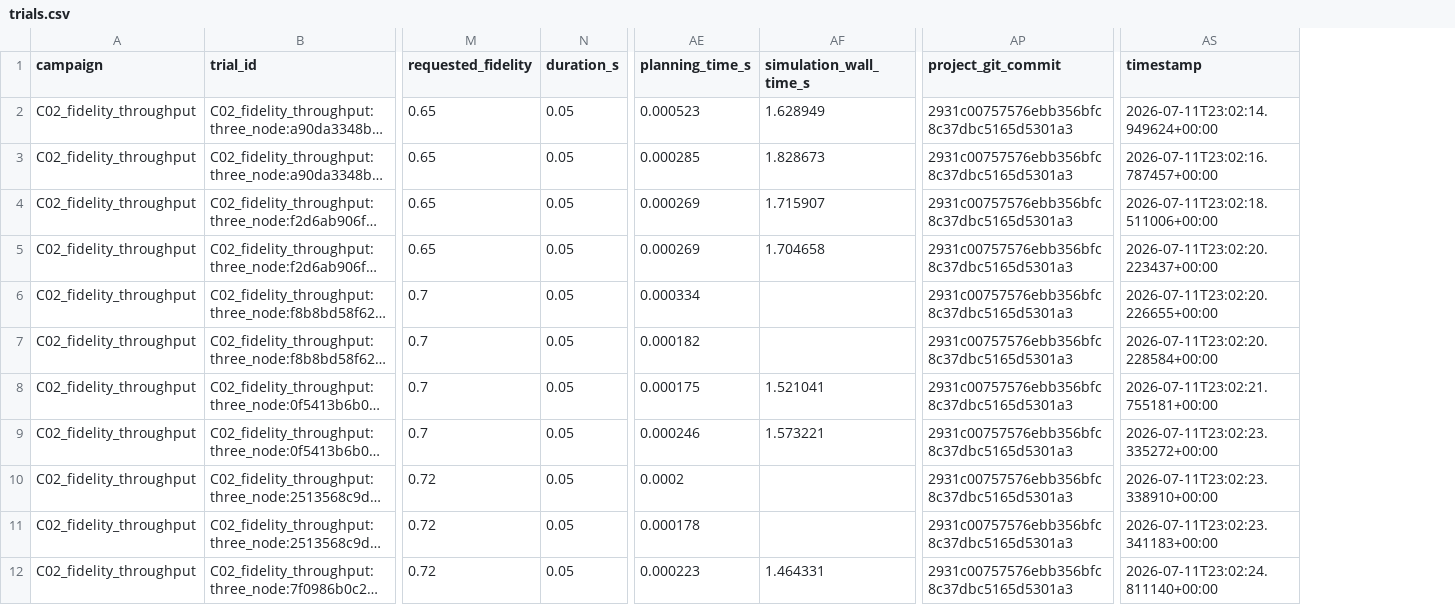
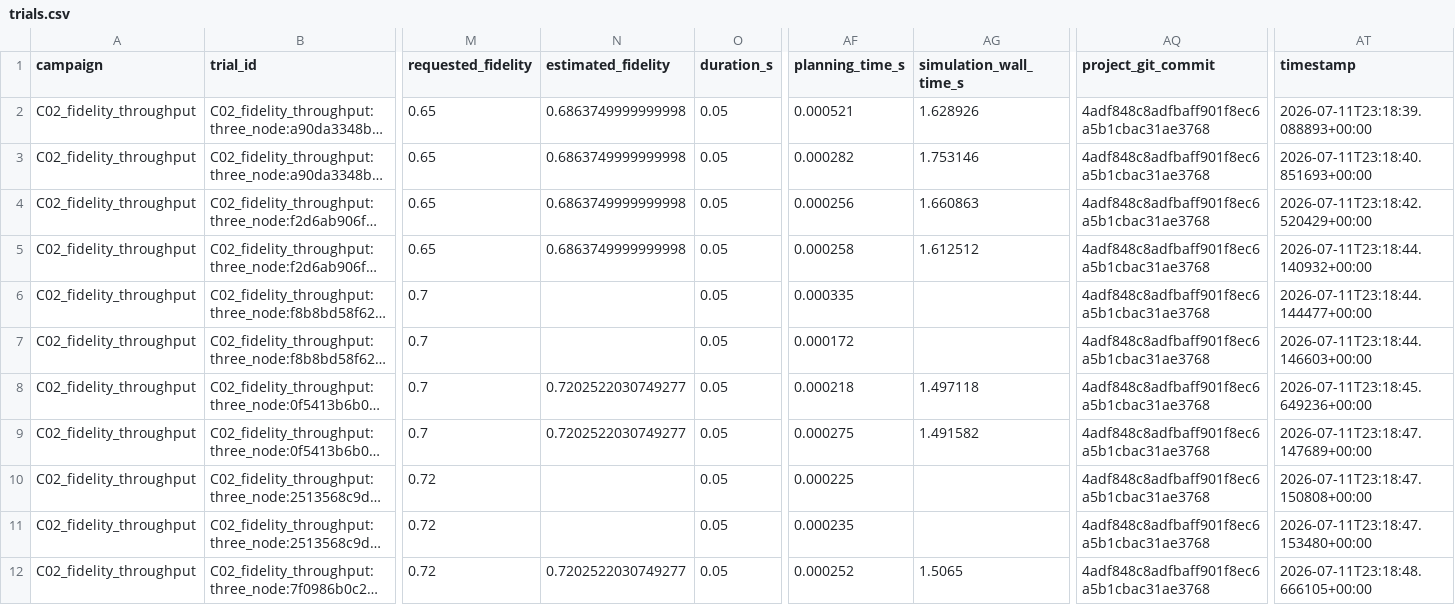
Before and after one commit to DiegoAbreuSWB/intentqnet, a CSV file: results/raw/C02_fidelity_throughput/trials.csv, drawn as a sheet; only a part is shown, gaps mark what is left out; long unchanged cells end in …; addresses are those after the commit; the diff covers the shown part only; the diff names each change by its address in the sheet, - before the commit and + after, or states it on an @@ line.

Commit message:
feat: persist planner's fidelity estimate; add figure/table export (Fase H3.5 prep)
TrialRecord/execute_trial gained estimated_fidelity (plan.estimated_
metrics.fidelity, or the reconciled episode's if reconciliation ran) -
missing from the original field list but required for the planned
notebook A05 (estimated vs. observed fidelity, the same comparison H2
notebooks made ad hoc per-scenario). None for REJECTED trials, matching
every other "no plan, no estimate" case.

Adds export.py (save_figure: PDF+PNG; save_table: CSV) for the upcoming
notebooks/article/*.ipynb.

Re-ran all four campaigns from scratch (schema change) - same 43/43
trials, 0 validation issues, identical qualitative results to the first
run; re-aggregated and regenerated C04's paired comparison.

95 tests passing in tests/experiments (3 new for export.py), 281 overall.

```diff
--- a/results/raw/C02_fidelity_throughput/trials.csv
+++ b/results/raw/C02_fidelity_throughput/trials.csv
+column N (estimated_fidelity), rows 2-12: 0.6863749999999998 | 0.6863749999999998 | 0.6863749999999998 | 0.6863749999999998 |  |  | 0.7202522030749277 | 0.7202522030749277 |  |  | 0.7202522030749277
-AF2 (planning_time_s): 0.000523
+AF2 (planning_time_s): 0.000521
-AG2 (simulation_wall_time_s): 1.628949
+AG2 (simulation_wall_time_s): 1.628926
-AQ2:AQ12 (project_git_commit): 2931c00757576ebb356bfc8c37dbc5165d5301a3
+AQ2:AQ12 (project_git_commit): 4adf848c8adfbaff901f8ec6a5b1cbac31ae3768
-AT2 (timestamp): 2026-07-11T23:02:14.949624+00:00
+AT2 (timestamp): 2026-07-11T23:18:39.088893+00:00
-AF3 (planning_time_s): 0.000285
+AF3 (planning_time_s): 0.000282
-AG3 (simulation_wall_time_s): 1.828673
+AG3 (simulation_wall_time_s): 1.753146
-AT3 (timestamp): 2026-07-11T23:02:16.787457+00:00
+AT3 (timestamp): 2026-07-11T23:18:40.851693+00:00
-AF4 (planning_time_s): 0.000269
+AF4 (planning_time_s): 0.000256
-AG4 (simulation_wall_time_s): 1.715907
+AG4 (simulation_wall_time_s): 1.660863
-AT4 (timestamp): 2026-07-11T23:02:18.511006+00:00
+AT4 (timestamp): 2026-07-11T23:18:42.520429+00:00
-AF5 (planning_time_s): 0.000269
+AF5 (planning_time_s): 0.000258
-AG5 (simulation_wall_time_s): 1.704658
+AG5 (simulation_wall_time_s): 1.612512
-AT5 (timestamp): 2026-07-11T23:02:20.223437+00:00
+AT5 (timestamp): 2026-07-11T23:18:44.140932+00:00
-AF6 (planning_time_s): 0.000334
+AF6 (planning_time_s): 0.000335
-AT6 (timestamp): 2026-07-11T23:02:20.226655+00:00
+AT6 (timestamp): 2026-07-11T23:18:44.144477+00:00
-AF7 (planning_time_s): 0.000182
+AF7 (planning_time_s): 0.000172
-AT7 (timestamp): 2026-07-11T23:02:20.228584+00:00
+AT7 (timestamp): 2026-07-11T23:18:44.146603+00:00
-AF8 (planning_time_s): 0.000175
+AF8 (planning_time_s): 0.000218
-AG8 (simulation_wall_time_s): 1.521041
+AG8 (simulation_wall_time_s): 1.497118
-AT8 (timestamp): 2026-07-11T23:02:21.755181+00:00
+AT8 (timestamp): 2026-07-11T23:18:45.649236+00:00
-AF9 (planning_time_s): 0.000246
+AF9 (planning_time_s): 0.000275
-AG9 (simulation_wall_time_s): 1.573221
+AG9 (simulation_wall_time_s): 1.491582
-AT9 (timestamp): 2026-07-11T23:02:23.335272+00:00
+AT9 (timestamp): 2026-07-11T23:18:47.147689+00:00
-AF10 (planning_time_s): 0.0002
+AF10 (planning_time_s): 0.000225
-AT10 (timestamp): 2026-07-11T23:02:23.338910+00:00
+AT10 (timestamp): 2026-07-11T23:18:47.150808+00:00
-AF11 (planning_time_s): 0.000178
+AF11 (planning_time_s): 0.000235
-AT11 (timestamp): 2026-07-11T23:02:23.341183+00:00
+AT11 (timestamp): 2026-07-11T23:18:47.153480+00:00
-AF12 (planning_time_s): 0.000223
+AF12 (planning_time_s): 0.000252
-AG12 (simulation_wall_time_s): 1.464331
+AG12 (simulation_wall_time_s): 1.5065
-AT12 (timestamp): 2026-07-11T23:02:24.811140+00:00
+AT12 (timestamp): 2026-07-11T23:18:48.666105+00:00
```
Also changed, not shown: 28 edited cells elsewhere in this file, 10 other files.
